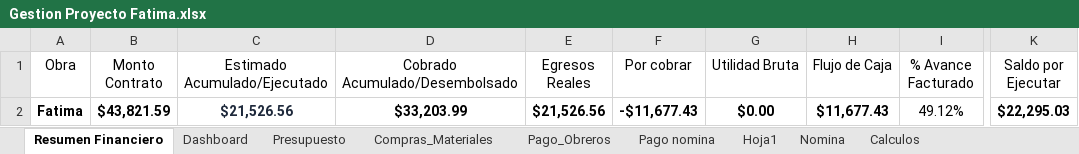
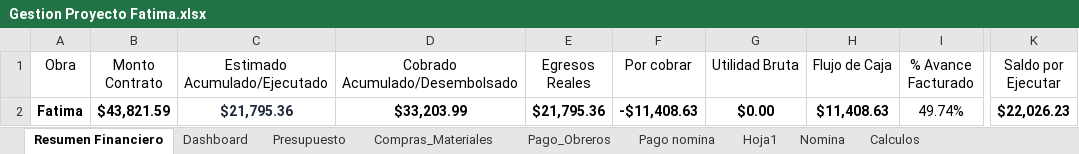
Before and after one commit to Alexander71133/dashboard-obras, an Excel workbook: Datos/Gestion Proyecto Fatima.xlsx, sheet Resumen Financiero, drawn as a sheet; only a part is shown, gaps mark what is left out; values as stored, in another font and other column widths than the file's, no borders; the diff names each change by its address in the sheet, - before the commit and + after, or states it on an @@ line.

Commit message:
Actualizacion de datos financieros en Excel

```diff
--- a/Datos/Gestion Proyecto Fatima.xlsx (sheet Resumen Financiero)
+++ b/Datos/Gestion Proyecto Fatima.xlsx (sheet Resumen Financiero)
-C2 (Estimado Acumulado/Ejecutado): $21,526.56
+C2 (Estimado Acumulado/Ejecutado): $21,795.36
-E2 (Egresos Reales): $21,526.56
+E2 (Egresos Reales): $21,795.36
-F2 (Por cobrar): -$11,677.43
+F2 (Por cobrar): -$11,408.63
-H2 (Flujo de Caja): $11,677.43
+H2 (Flujo de Caja): $11,408.63
-I2 (% Avance Facturado): 49.12%
+I2 (% Avance Facturado): 49.74%
-K2 (Saldo por Ejecutar): $22,295.03
+K2 (Saldo por Ejecutar): $22,026.23
```
Also changed, not shown: 2 other files.
